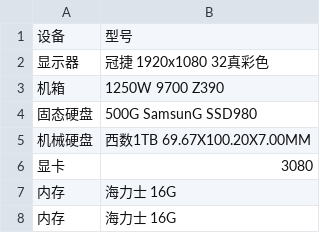
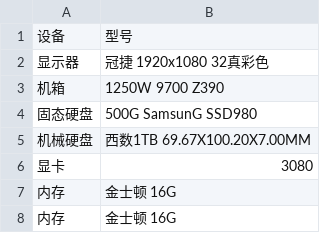
Before and after one commit to zhiyunjiang/dev-occ, a CSV file: 肖阳.csv, drawn as a sheet.

Commit message:
Update 肖阳.csv

```diff
--- a/肖阳.csv
+++ b/肖阳.csv
@@ -6,3 +6,3 @@
 显卡,3080
-内存,海力士 16G
-内存,海力士 16G
+内存,金士顿 16G
+内存,金士顿 16G
```
